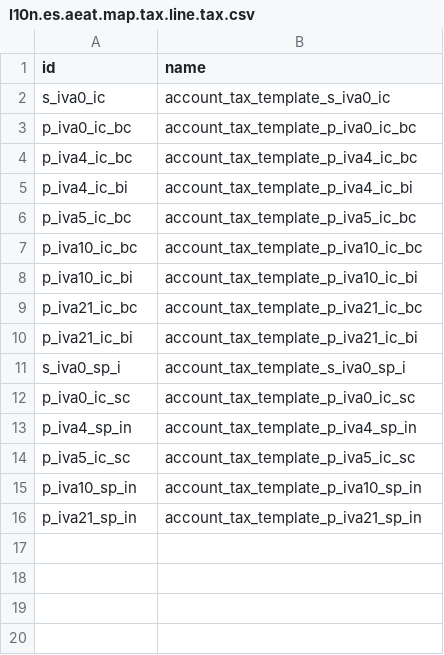
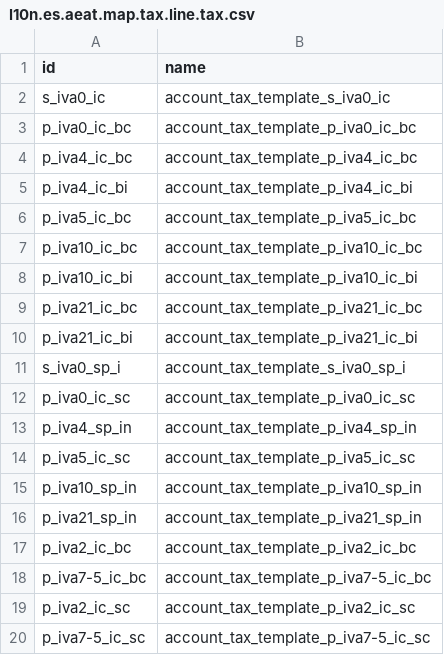
Before and after one commit to OCA/l10n-spain, a CSV file: l10n_es_aeat_mod349/data/l10n.es.aeat.map.tax.line.tax.csv, drawn as a sheet.

Commit message:
[IMP] l10n_es_aeat_mod349: Add mappings for new taxes october 2024
Following https://github.com/odoo/odoo/pull/179797.

TT51815

```diff
--- a/l10n_es_aeat_mod349/data/l10n.es.aeat.map.tax.line.tax.csv
+++ b/l10n_es_aeat_mod349/data/l10n.es.aeat.map.tax.line.tax.csv
@@ -16 +16,5 @@ p_iva10_sp_in,account_tax_template_p_iva10_sp_in
 p_iva21_sp_in,account_tax_template_p_iva21_sp_in
+p_iva2_ic_bc,account_tax_template_p_iva2_ic_bc
+p_iva7-5_ic_bc,account_tax_template_p_iva7-5_ic_bc
+p_iva2_ic_sc,account_tax_template_p_iva2_ic_sc
+p_iva7-5_ic_sc,account_tax_template_p_iva7-5_ic_sc
```
Also changed, not shown: l10n_es_aeat_mod349/data/aeat.349.map.line.csv, 3 other files.
